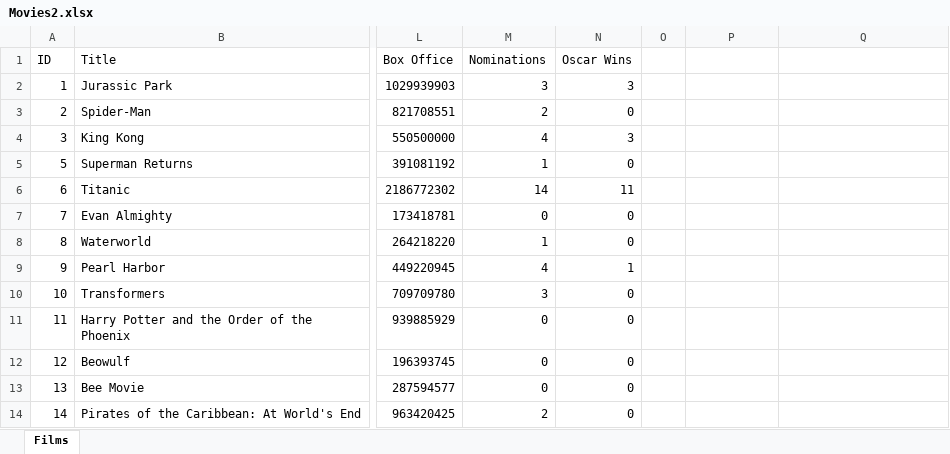
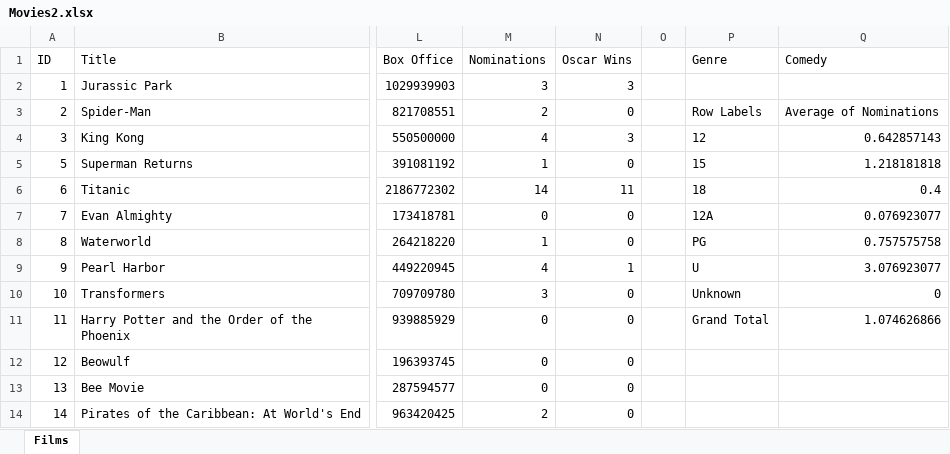
Before and after one commit to PembaSrpa/Excel-Practice, an Excel workbook: Movies2.xlsx, sheet Films, drawn as a sheet; only a part is shown, gaps mark what is left out; values as stored, in another font and other column widths than the file's, no borders; charts and pictures not drawn; the diff names each change by its address in the sheet, - before the commit and + after, or states it on an @@ line.

```diff
--- a/Movies2.xlsx (sheet Films)
+++ b/Movies2.xlsx (sheet Films)
-P1: (empty)
+P1: Genre
-Q1: (empty)
+Q1: Comedy
-P3 (Genre): (empty)
+P3 (Genre): Row Labels
-Q3 (Comedy): (empty)
+Q3 (Comedy): Average of Nominations
-P4 (Genre): (empty)
+P4 (Genre): 12
-Q4 (Comedy): (empty)
+Q4 (Comedy): 0.642857143
-P5 (Genre): (empty)
+P5 (Genre): 15
-Q5 (Comedy): (empty)
+Q5 (Comedy): 1.218181818
-P6 (Genre): (empty)
+P6 (Genre): 18
-Q6 (Comedy): (empty)
+Q6 (Comedy): 0.4
-P7 (Genre): (empty)
+P7 (Genre): 12A
-Q7 (Comedy): (empty)
+Q7 (Comedy): 0.076923077
-P8 (Genre): (empty)
+P8 (Genre): PG
-Q8 (Comedy): (empty)
+Q8 (Comedy): 0.757575758
-P9 (Genre): (empty)
+P9 (Genre): U
-Q9 (Comedy): (empty)
+Q9 (Comedy): 3.076923077
-P10 (Genre): (empty)
+P10 (Genre): Unknown
-Q10 (Comedy): (empty)
+Q10 (Comedy): 0
-P11 (Genre): (empty)
+P11 (Genre): Grand Total
-Q11 (Comedy): (empty)
+Q11 (Comedy): 1.074626866
```
Also changed, not shown: charts or pictures, Movies.xlsx, 3 other files.
